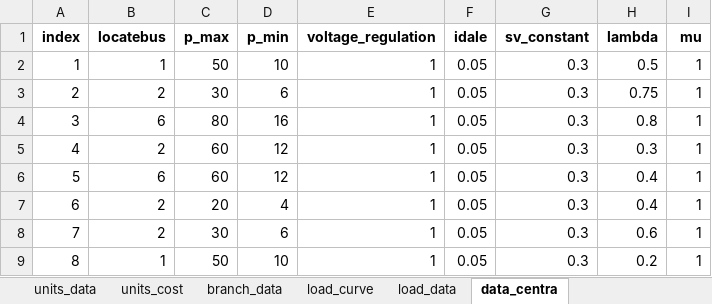
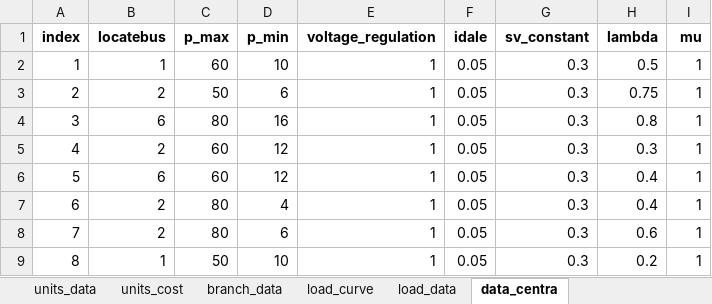
Before and after one commit to Divas1234/datacentra_unitcommitment, an Excel workbook: data/data.xlsx, sheet data_centra, drawn as a sheet; values as stored, in another font and other column widths than the file's, no borders; table styles not drawn; the diff names each change by its address in the sheet, - before the commit and + after, or states it on an @@ line.

```diff
--- a/data/data.xlsx (sheet data_centra)
+++ b/data/data.xlsx (sheet data_centra)
-C2 (p_max): 50
+C2 (p_max): 60
-C3 (p_max): 30
+C3 (p_max): 50
-C7 (p_max): 20
+C7 (p_max): 80
-C8 (p_max): 30
+C8 (p_max): 80
```
Also changed, not shown: 58 other files.
